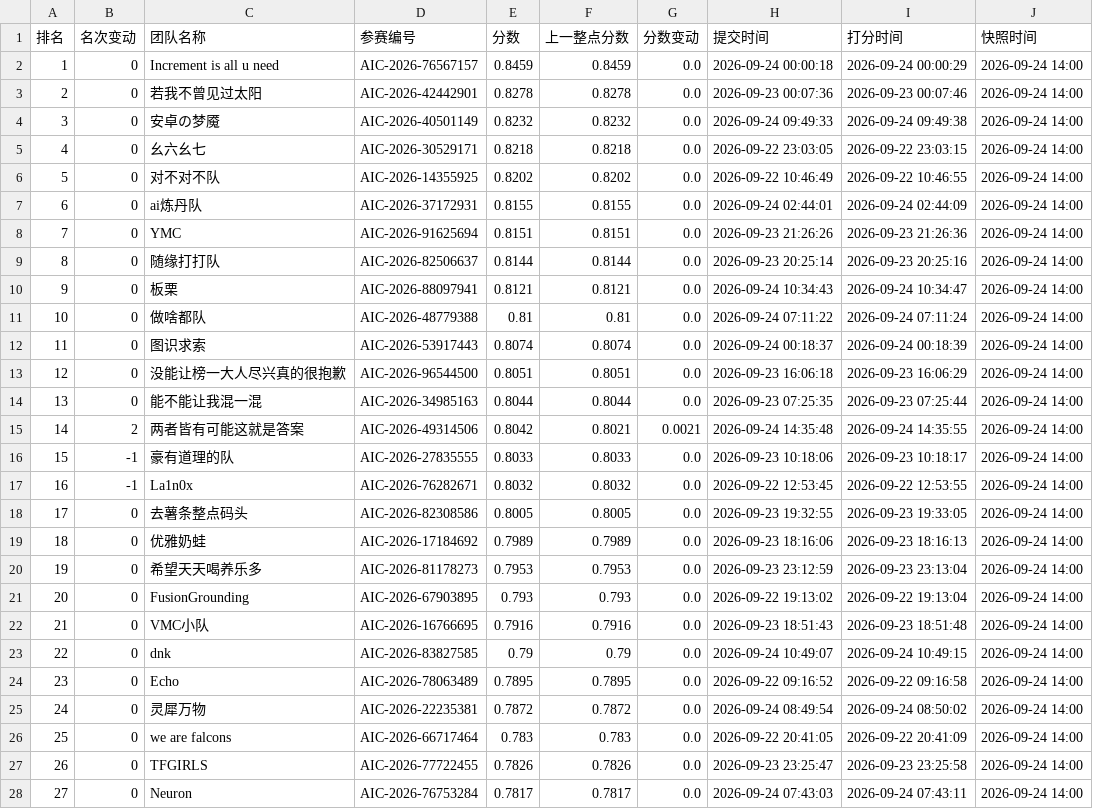
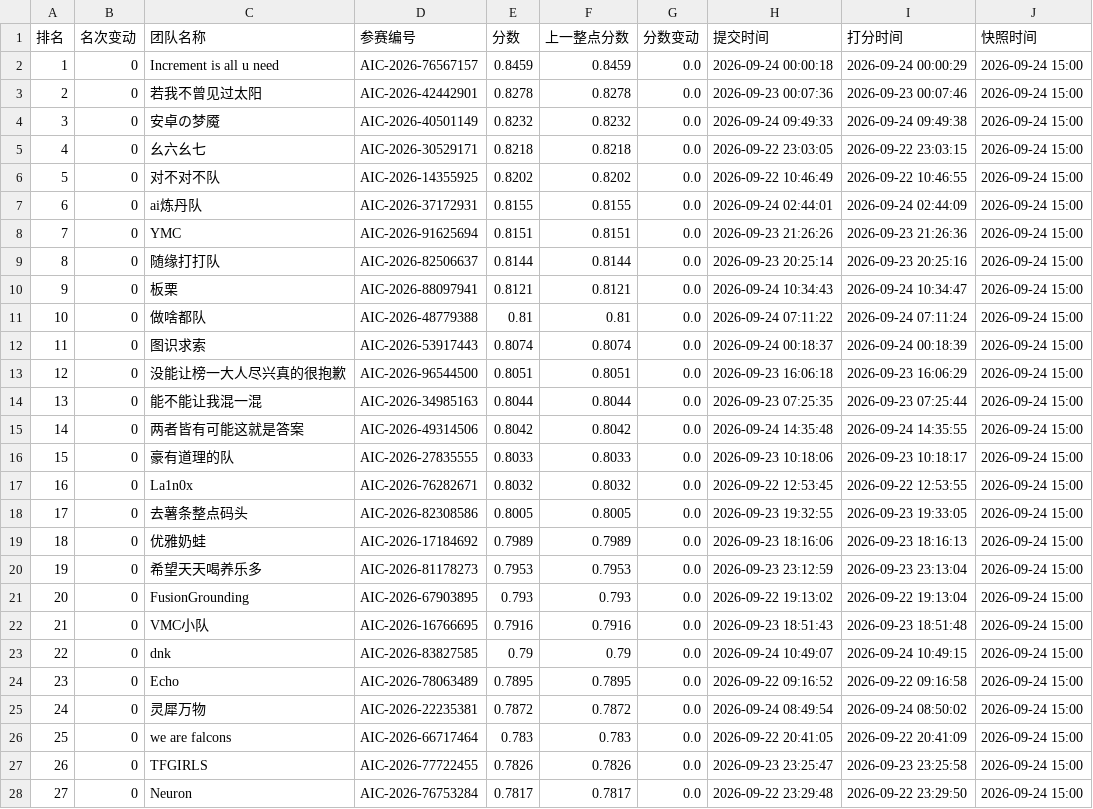
Before and after one commit to KirkG529/aic-rank-report, a CSV file: data/export/standings_复赛.csv, drawn as a sheet; only a part is shown; the diff covers the shown part only; the diff names each change by its address in the sheet, - before the commit and + after, or states it on an @@ line.

```diff
--- a/data/export/standings_复赛.csv
+++ b/data/export/standings_复赛.csv
-J2:J28 (快照时间): 2026-09-24 14:00
+J2:J28 (快照时间): 2026-09-24 15:00
-B15 (名次变动): 2
+B15 (名次变动): 0
-F15 (上一整点分数): 0.8021
+F15 (上一整点分数): 0.8042
-G15 (分数变动): 0.0021
+G15 (分数变动): 0.0
-B16:B17 (名次变动): -1
+B16:B17 (名次变动): 0
-H28 (提交时间): 2026-09-24 07:43:03
+H28 (提交时间): 2026-09-22 23:29:48
-I28 (打分时间): 2026-09-24 07:43:11
+I28 (打分时间): 2026-09-22 23:29:50
```
Also changed, not shown: 1 added row, 1 removed row, 144 edited cells and row numbers in column A elsewhere in this file, 4 other files.
